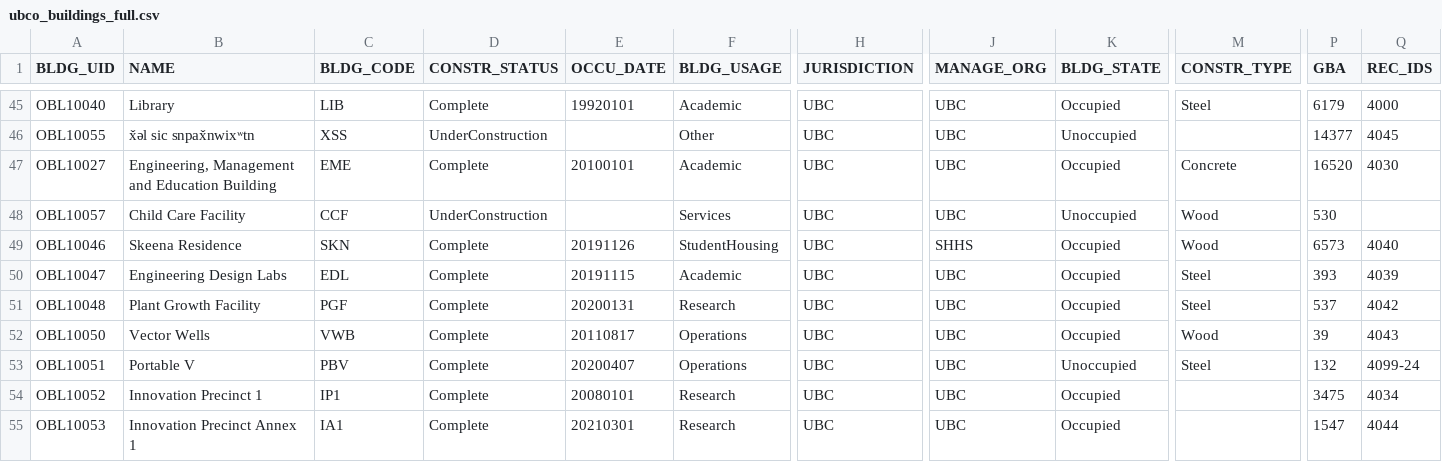
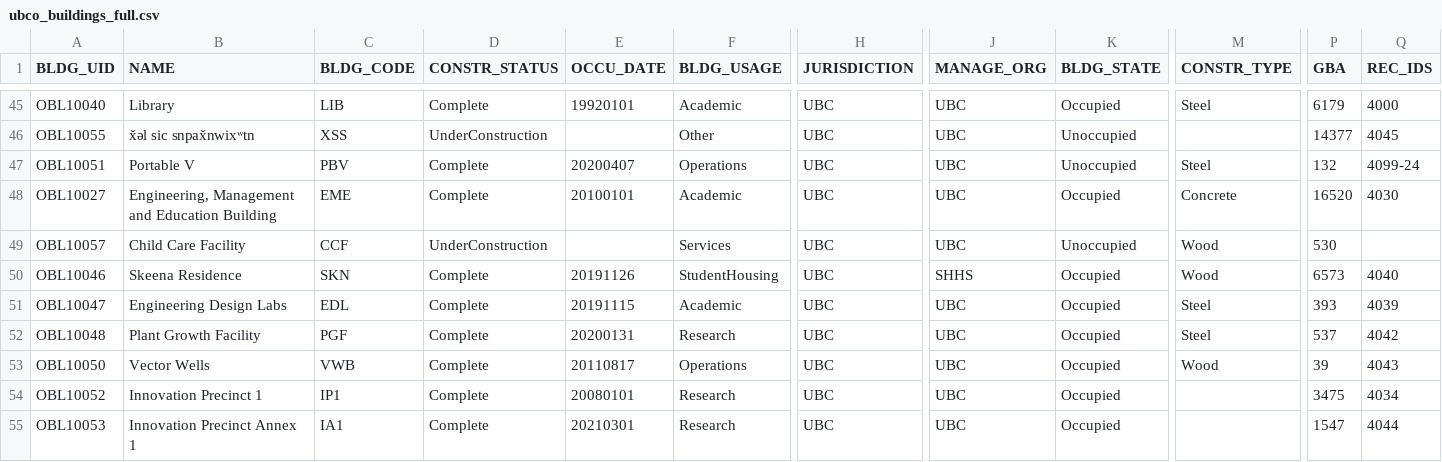
Before and after one commit to UBCGeodata/ubc-geospatial-opendata, a CSV file: ubco/locations/csv/ubco_buildings_full.csv, drawn as a sheet; only a part is shown, gaps mark what is left out; removed rows and columns are numbered as before the commit, all else as after; rows hold the shown columns only; the diff names each change by its address in the sheet, - before the commit and + after, or states it on an @@ line.

```diff
--- a/ubco/locations/csv/ubco_buildings_full.csv
+++ b/ubco/locations/csv/ubco_buildings_full.csv
+row 47: OBL10051 | Portable V | PBV | Complete | 20200407 | Operations | UBC | UBC | Unoccupied | Steel | 132 | 4099-24
-row 53: OBL10051 | Portable V | PBV | Complete | 20200407 | Operations | UBC | UBC | Unoccupied | Steel | 132 | 4099-24
```
Also changed, not shown: 5 other files.
